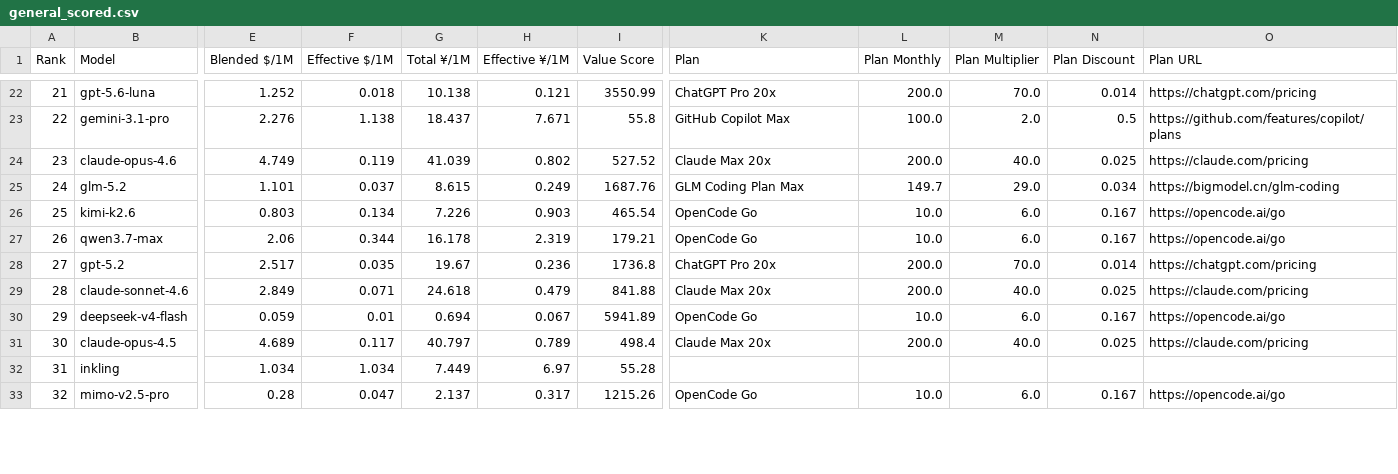
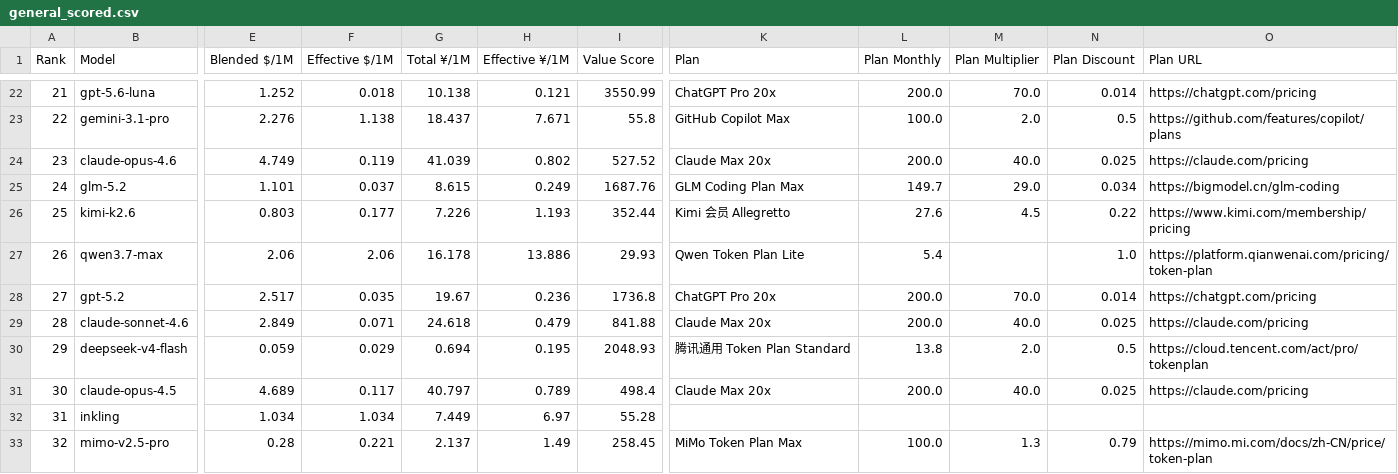
Before and after one commit to AVA-2568/AA-AI-Benchmark, a CSV file: results/general_scored.csv, drawn as a sheet; only a part is shown, gaps mark what is left out; the diff covers the shown part only; the diff names each change by its address in the sheet, - before the commit and + after, or states it on an @@ line.

Commit message:
feat: 套餐指南补聚合/IDE 类订阅至 32 个，OpenCode Go 按官方分档修正
- 新增：OpenCode Go（$10/月）、Kimi Andante（¥49，2.5x）、Factory Droid Pro（$20，2.4x）、Trae Pro（$10，2x）、Cursor Pro（$20，积分制组）
- OpenCode Go 依据官方模型价格表修正：月使用额度按模型分 $60 / $15 两档——glm-5.2 / minimax-m3 / hy3 / deepseek-v4-flash 等为 $60（6x），kimi-k3 / qwen3.8-max / mimo-v2.5-pro / deepseek-v4-pro 等为 $15（1.5x）
- creator_match 相应收窄为 $60 档且池内最强模型成立的 Z.AI / MiniMax / Tencent，避免对 $15 档模型高估倍率；DeepSeek 主表回到腾讯通用 Token Plan（2x）
- README 数据源补充聚合/IDE 类（awesome-coding-plan 第三方实测）；跳过火山方舟（豆包不在模型池）、Zed（负倍率）、Windsurf/Kiro/Augment（额度不透明）
- pytest 98 passed + offline 端到端验证通过

注：经用户授权跳过 Mimosa 拦截提交（存量静态误报，前次已说明）。

```diff
--- a/results/general_scored.csv
+++ b/results/general_scored.csv
-F26 (Effective $/1M): 0.134
+F26 (Effective $/1M): 0.177
-H26 (Effective ¥/1M): 0.903
+H26 (Effective ¥/1M): 1.193
-I26 (Value Score): 465.54
+I26 (Value Score): 352.44
-K26 (Plan): OpenCode Go
+K26 (Plan): Kimi 会员 Allegretto
-L26 (Plan Monthly): 10.0
+L26 (Plan Monthly): 27.6
-M26 (Plan Multiplier): 6.0
+M26 (Plan Multiplier): 4.5
-N26 (Plan Discount): 0.167
+N26 (Plan Discount): 0.22
-O26 (Plan URL): https://opencode.ai/go
+O26 (Plan URL): https://www.kimi.com/membership/pricing
-F27 (Effective $/1M): 0.344
+F27 (Effective $/1M): 2.06
-H27 (Effective ¥/1M): 2.319
+H27 (Effective ¥/1M): 13.886
-I27 (Value Score): 179.21
+I27 (Value Score): 29.93
-K27 (Plan): OpenCode Go
+K27 (Plan): Qwen Token Plan Lite
-L27 (Plan Monthly): 10.0
+L27 (Plan Monthly): 5.4
-M27 (Plan Multiplier): 6.0
+M27 (Plan Multiplier): (empty)
-N27 (Plan Discount): 0.167
+N27 (Plan Discount): 1.0
-O27 (Plan URL): https://opencode.ai/go
+O27 (Plan URL): https://platform.qianwenai.com/pricing/token-plan
-F30 (Effective $/1M): 0.01
+F30 (Effective $/1M): 0.029
-H30 (Effective ¥/1M): 0.067
+H30 (Effective ¥/1M): 0.195
-I30 (Value Score): 5941.89
+I30 (Value Score): 2048.93
-K30 (Plan): OpenCode Go
+K30 (Plan): 腾讯通用 Token Plan Standard
-L30 (Plan Monthly): 10.0
+L30 (Plan Monthly): 13.8
-M30 (Plan Multiplier): 6.0
+M30 (Plan Multiplier): 2.0
-N30 (Plan Discount): 0.167
+N30 (Plan Discount): 0.5
-O30 (Plan URL): https://opencode.ai/go
+O30 (Plan URL): https://cloud.tencent.com/act/pro/tokenplan
-F33 (Effective $/1M): 0.047
+F33 (Effective $/1M): 0.221
-H33 (Effective ¥/1M): 0.317
+H33 (Effective ¥/1M): 1.49
-I33 (Value Score): 1215.26
+I33 (Value Score): 258.45
-K33 (Plan): OpenCode Go
+K33 (Plan): MiMo Token Plan Max
-L33 (Plan Monthly): 10.0
+L33 (Plan Monthly): 100.0
-M33 (Plan Multiplier): 6.0
+M33 (Plan Multiplier): 1.3
-N33 (Plan Discount): 0.167
+N33 (Plan Discount): 0.79
-O33 (Plan URL): https://opencode.ai/go
+O33 (Plan URL): https://mimo.mi.com/docs/zh-CN/price/token-plan
```
Also changed, not shown: 80 edited cells elsewhere in this file, results/text_scored.csv, results/value_scored.csv, 4 other files.
